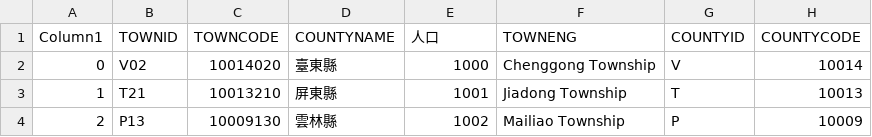
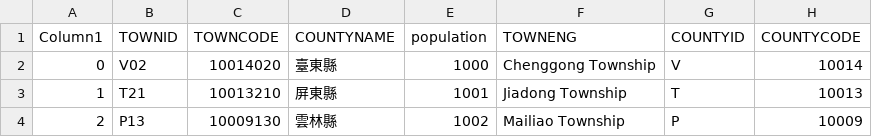
Before and after one commit to Huwalli/eduproject, a CSV file: Town_data.csv, drawn as a sheet; only a part is shown.

```diff
--- a/Town_data.csv
+++ b/Town_data.csv
@@ -1,2 +1,2 @@
-Column1,TOWNID,TOWNCODE,COUNTYNAME,人口,TOWNENG,COUNTYID,COUNTYCODE
+Column1,TOWNID,TOWNCODE,COUNTYNAME,population,TOWNENG,COUNTYID,COUNTYCODE
 0,V02,10014020,臺東縣,1000,Chenggong Township,V,10014
```
Also changed, not shown: 2 other files.
